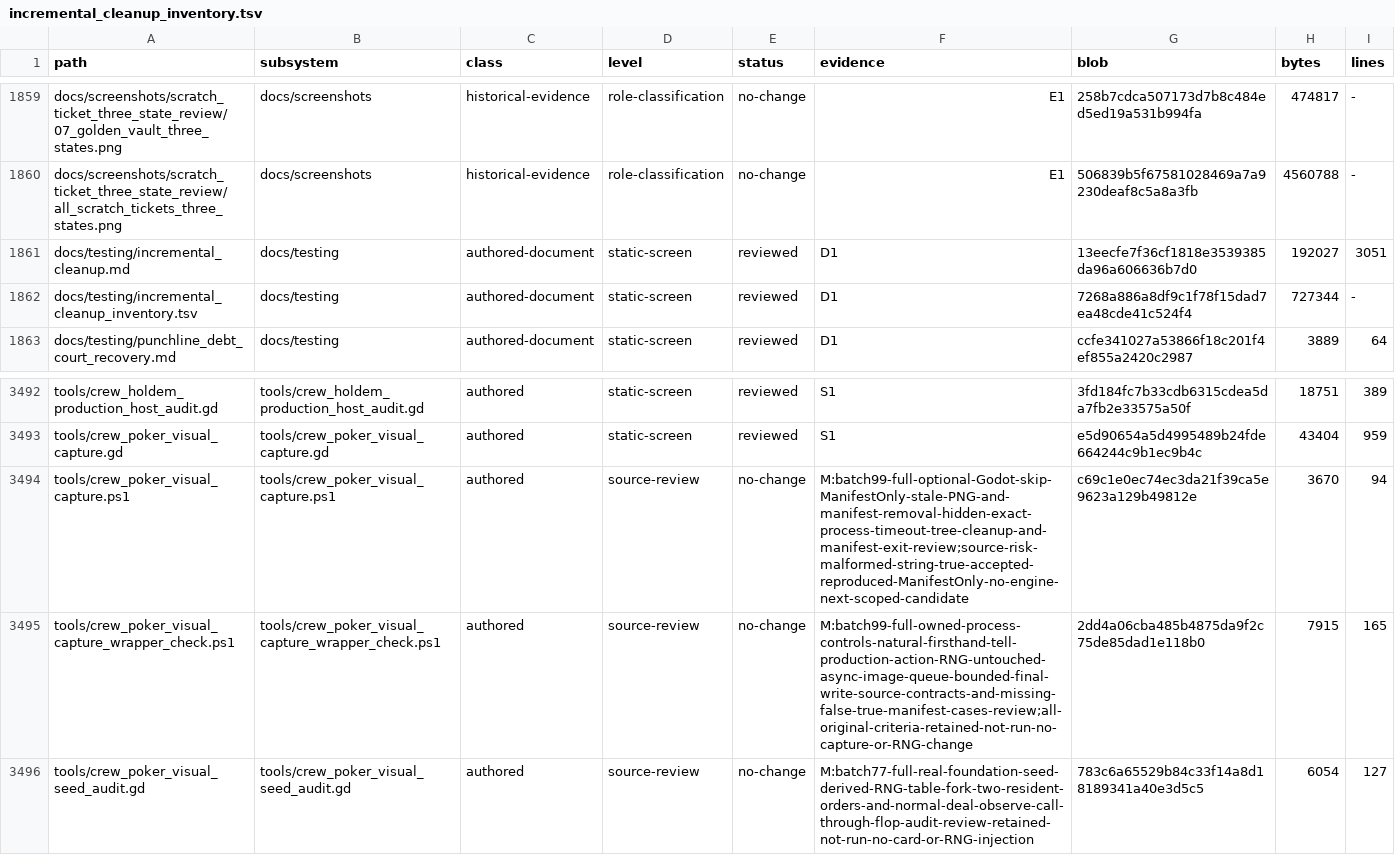
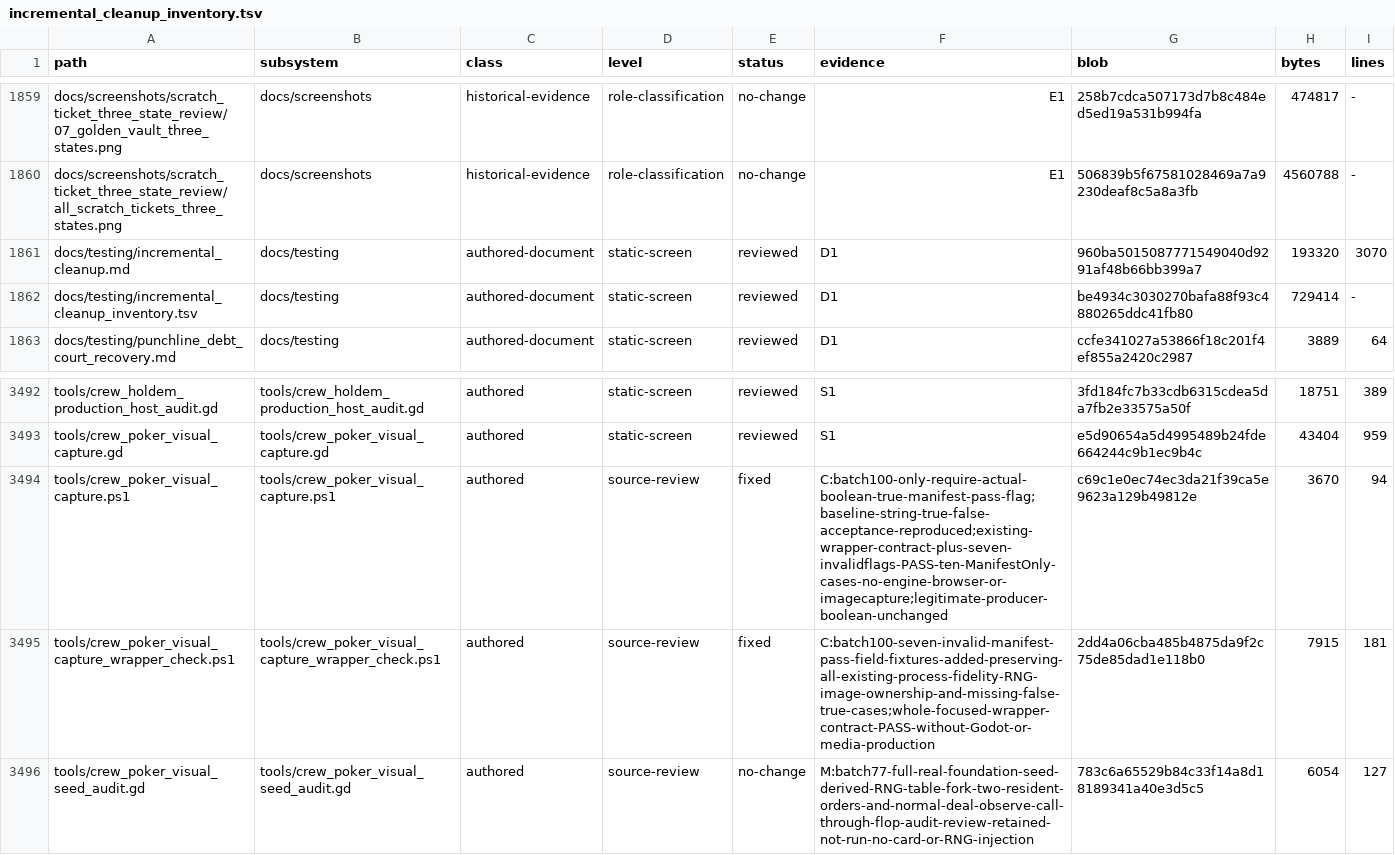
Before and after one commit to erikjpet/BeatTheHouse, a TSV file: docs/testing/incremental_cleanup_inventory.tsv, drawn as a sheet; only a part is shown, gaps mark what is left out.

Commit message:
fix: require a boolean Crew capture pass flag
Reject malformed string/numeric pass flags without changing the legitimate boolean producer. The original string-true acceptance was reproduced; existing focused wrapper contract plus seven invalid-field cases passed, preserving all old source and missing/false/true assertions. ManifestOnly only; no game, capture, browser or full suite.

```diff
--- a/docs/testing/incremental_cleanup_inventory.tsv
+++ b/docs/testing/incremental_cleanup_inventory.tsv
@@ -1860,4 +1860,4 @@ docs/screenshots/scratch_ticket_three_state_review/07_golden_vault_three_states.
 docs/screenshots/scratch_ticket_three_state_review/all_scratch_tickets_three_states.png	docs/screenshots	historical-evidence	role-classification	no-change	E1	506839b5f67581028469a7a9230deaf8c5a8a3fb	4560788	-
-docs/testing/incremental_cleanup.md	docs/testing	authored-document	static-screen	reviewed	D1	13eecfe7f36cf1818e3539385da96a606636b7d0	192027	3051
-docs/testing/incremental_cleanup_inventory.tsv	docs/testing	authored-document	static-screen	reviewed	D1	7268a886a8df9c1f78f15dad7ea48cde41c524f4	727344	-
+docs/testing/incremental_cleanup.md	docs/testing	authored-document	static-screen	reviewed	D1	960ba5015087771549040d9291af48b66bb399a7	193320	3070
+docs/testing/incremental_cleanup_inventory.tsv	docs/testing	authored-document	static-screen	reviewed	D1	be4934c3030270bafa88f93c4880265ddc41fb80	729414	-
 docs/testing/punchline_debt_court_recovery.md	docs/testing	authored-document	static-screen	reviewed	D1	ccfe341027a53866f18c201f4ef855a2420c2987	3889	64
@@ -3493,4 +3493,4 @@ tools/crew_holdem_production_host_audit.gd	tools/crew_holdem_production_host_aud
 tools/crew_poker_visual_capture.gd	tools/crew_poker_visual_capture.gd	authored	static-screen	reviewed	S1	e5d90654a5d4995489b24fde664244c9b1ec9b4c	43404	959
-tools/crew_poker_visual_capture.ps1	tools/crew_poker_visual_capture.ps1	authored	source-review	no-change	M:batch99-full-optional-Godot-skip-ManifestOnly-stale-PNG-and-manifest-removal-hidden-exact-process-timeout-tree-cleanup-and-manifest-exit-review;source-risk-malformed-string-true-accepted-reproduced-ManifestOnly-no-engine-next-scoped-candidate	c69c1e0ec74ec3da21f39ca5e9623a129b49812e	3670	94
-tools/crew_poker_visual_capture_wrapper_check.ps1	tools/crew_poker_visual_capture_wrapper_check.ps1	authored	source-review	no-change	M:batch99-full-owned-process-controls-natural-firsthand-tell-production-action-RNG-untouched-async-image-queue-bounded-final-write-source-contracts-and-missing-false-true-manifest-cases-review;all-original-criteria-retained-not-run-no-capture-or-RNG-change	2dd4a06cba485b4875da9f2c75de85dad1e118b0	7915	165
+tools/crew_poker_visual_capture.ps1	tools/crew_poker_visual_capture.ps1	authored	source-review	fixed	C:batch100-only-require-actual-boolean-true-manifest-pass-flag;baseline-string-true-false-acceptance-reproduced;existing-wrapper-contract-plus-seven-invalidflags-PASS-ten-ManifestOnly-cases-no-engine-browser-or-imagecapture;legitimate-producer-boolean-unchanged	c69c1e0ec74ec3da21f39ca5e9623a129b49812e	3670	94
+tools/crew_poker_visual_capture_wrapper_check.ps1	tools/crew_poker_visual_capture_wrapper_check.ps1	authored	source-review	fixed	C:batch100-seven-invalid-manifest-pass-field-fixtures-added-preserving-all-existing-process-fidelity-RNG-image-ownership-and-missing-false-true-cases;whole-focused-wrapper-contract-PASS-without-Godot-or-media-production	2dd4a06cba485b4875da9f2c75de85dad1e118b0	7915	181
 tools/crew_poker_visual_seed_audit.gd	tools/crew_poker_visual_seed_audit.gd	authored	source-review	no-change	M:batch77-full-real-foundation-seed-derived-RNG-table-fork-two-resident-orders-and-normal-deal-observe-call-through-flop-audit-review-retained-not-run-no-card-or-RNG-injection	783c6a65529b84c33f14a8d18189341a40e3d5c5	6054	127
```
Also changed, not shown: 3 other files.
